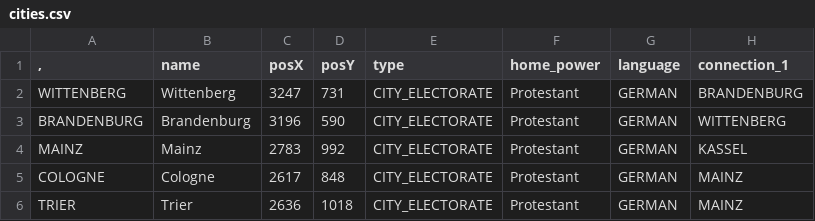
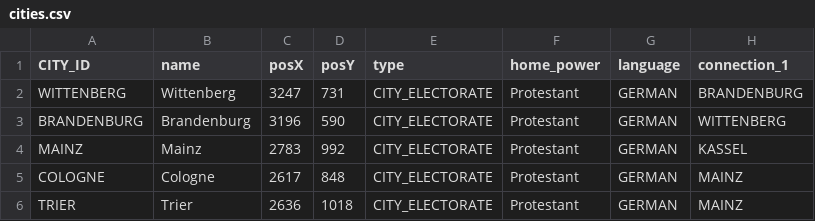
Before and after one commit to bga-his/bga-hereistand, a CSV file: HereIStandFork/misc/materials/cities.csv, drawn as a sheet; only a part is shown; the diff names each change by its address in the sheet, - before the commit and + after, or states it on an @@ line.

```diff
--- a/HereIStandFork/misc/materials/cities.csv
+++ b/HereIStandFork/misc/materials/cities.csv
-A1: ,
+A1: CITY_ID
```
Also changed, not shown: HereIStandFork/misc/materials/seazones.csv, 5 other files.
